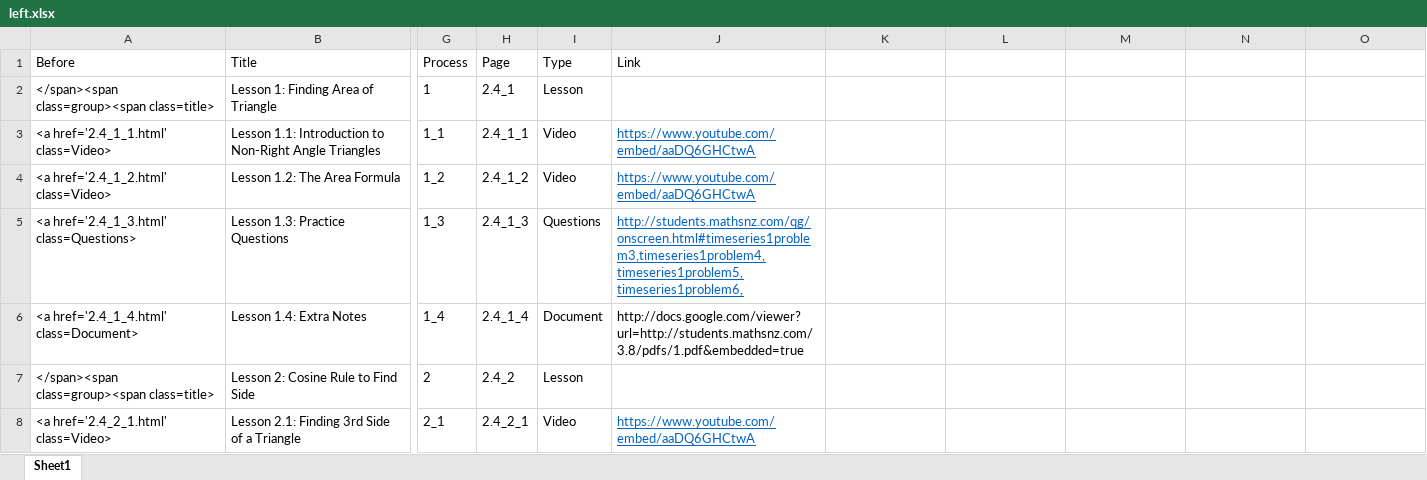
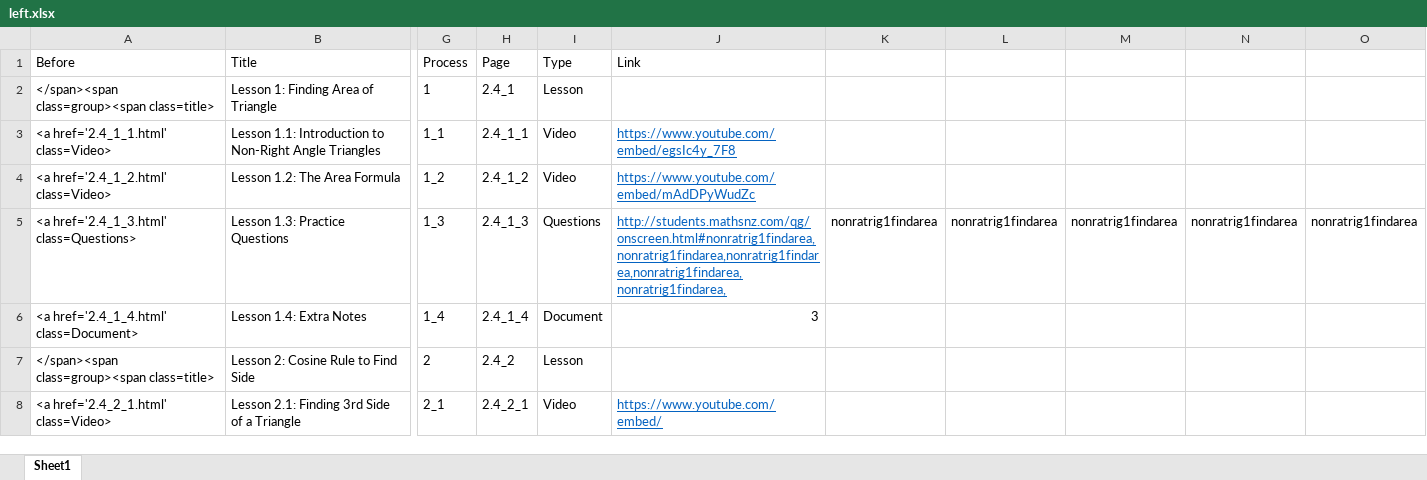
Before and after one commit to mathsnz/students.mathsnz.com, an Excel workbook: 2.4/left.xlsx, sheet Sheet1, drawn as a sheet; only a part is shown, gaps mark what is left out; values as stored, in another font and other column widths than the file's, no borders; the diff covers the shown part only; the diff names each change by its address in the sheet, - before the commit and + after, or states it on an @@ line.

```diff
--- a/2.4/left.xlsx (sheet Sheet1)
+++ b/2.4/left.xlsx (sheet Sheet1)
-J3 (Link): https://www.youtube.com/embed/aaDQ6GHCtwA
+J3 (Link): https://www.youtube.com/embed/egsIc4y_7F8
-J4 (Link): https://www.youtube.com/embed/aaDQ6GHCtwA
+J4 (Link): https://www.youtube.com/embed/mAdDPyWudZc
-J5 (Link): http://students.mathsnz.com/qg/onscreen.html#timeseries1problem3,timeseries1problem4,timeseries1problem5,timeseries1problem6,
+J5 (Link): http://students.mathsnz.com/qg/onscreen.html#nonratrig1findarea,nonratrig1findarea,nonratrig1findarea,nonratrig1findarea,nonratrig1findarea,
-K5: (empty)
+K5: nonratrig1findarea
-L5: (empty)
+L5: nonratrig1findarea
-M5: (empty)
+M5: nonratrig1findarea
-N5: (empty)
+N5: nonratrig1findarea
-O5: (empty)
+O5: nonratrig1findarea
-J6 (Link): http://docs.google.com/viewer?url=http://students.mathsnz.com/3.8/pdfs/1.pdf&embedded=true
+J6 (Link): 3
-J8 (Link): https://www.youtube.com/embed/aaDQ6GHCtwA
+J8 (Link): https://www.youtube.com/embed/
```
Also changed, not shown: 76 edited cells elsewhere in this sheet, 27 other files.
